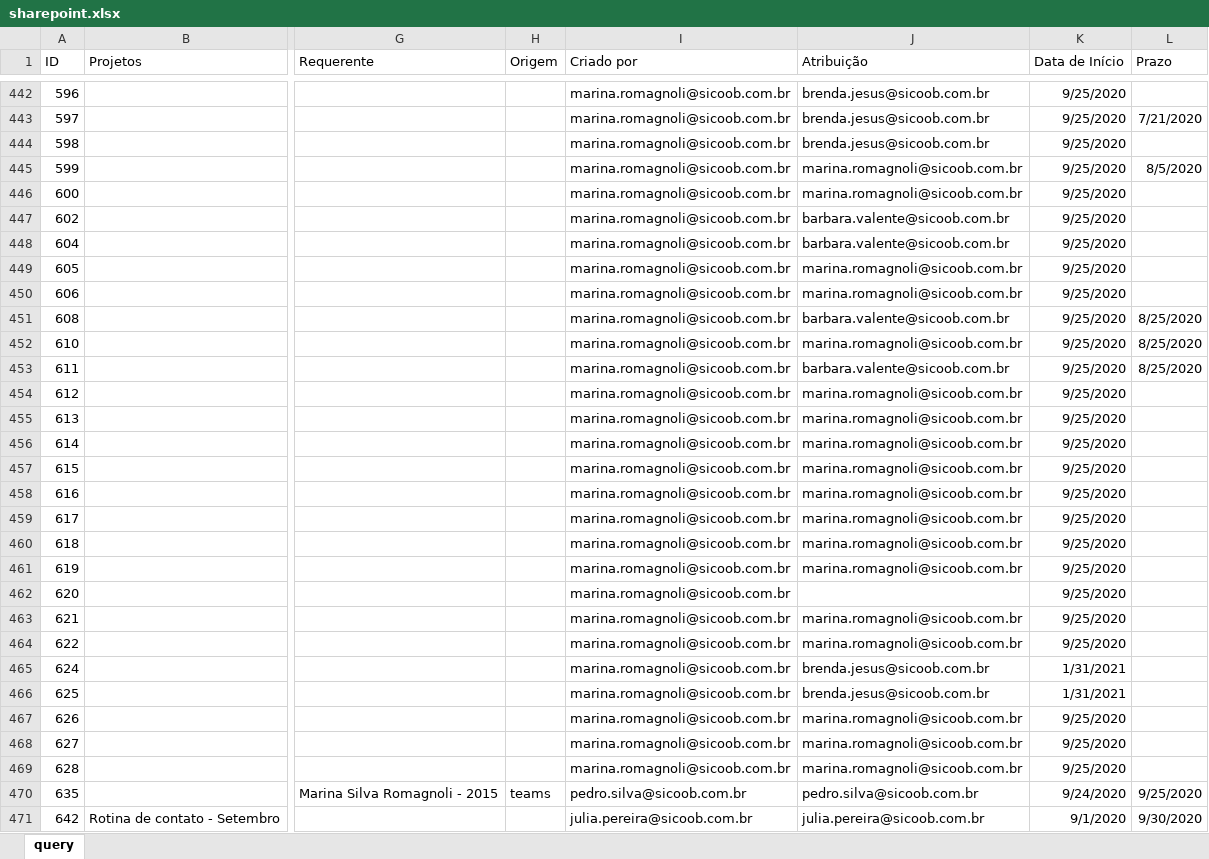
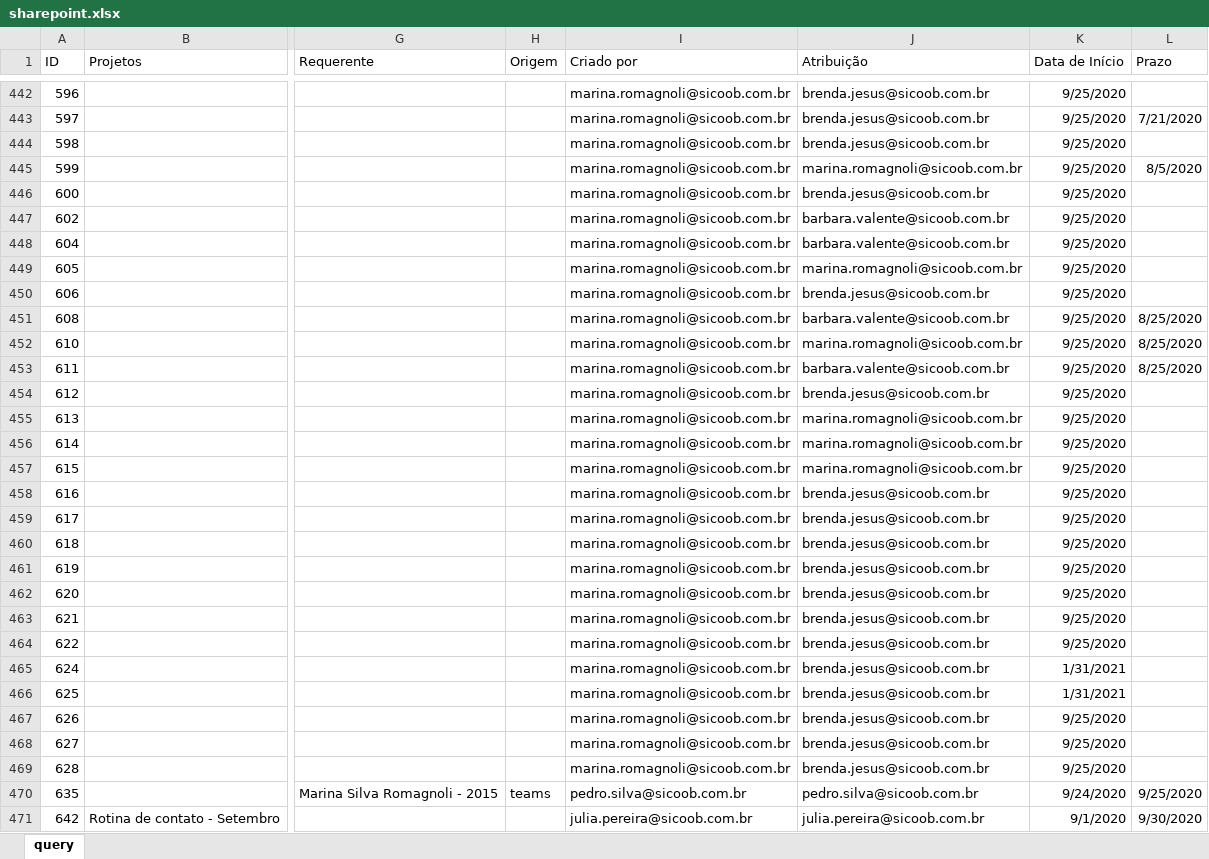
Before and after one commit to pedro-longhin/Repository, an Excel workbook: sharepoint.xlsx, sheet query, drawn as a sheet; only a part is shown, gaps mark what is left out; values as stored, in another font and other column widths than the file's, no borders; table styles not drawn; the diff covers the shown part only; the diff names each change by its address in the sheet, - before the commit and + after, or states it on an @@ line.

```diff
--- a/sharepoint.xlsx (sheet query)
+++ b/sharepoint.xlsx (sheet query)
-J446 (Atribuição): marina.romagnoli@sicoob.com.br
+J446 (Atribuição): brenda.jesus@sicoob.com.br
-J450 (Atribuição): marina.romagnoli@sicoob.com.br
+J450 (Atribuição): brenda.jesus@sicoob.com.br
-J454 (Atribuição): marina.romagnoli@sicoob.com.br
+J454 (Atribuição): brenda.jesus@sicoob.com.br
-J458:J461 (Atribuição): marina.romagnoli@sicoob.com.br
+J458:J461 (Atribuição): brenda.jesus@sicoob.com.br
-J462 (Atribuição): (empty)
+J462 (Atribuição): brenda.jesus@sicoob.com.br
-J463:J464 (Atribuição): marina.romagnoli@sicoob.com.br
+J463:J464 (Atribuição): brenda.jesus@sicoob.com.br
-J467:J469 (Atribuição): marina.romagnoli@sicoob.com.br
+J467:J469 (Atribuição): brenda.jesus@sicoob.com.br
```
Also changed, not shown: 60 added rows, 4 removed rows, 35 edited cells and row numbers in column A elsewhere in this sheet.
